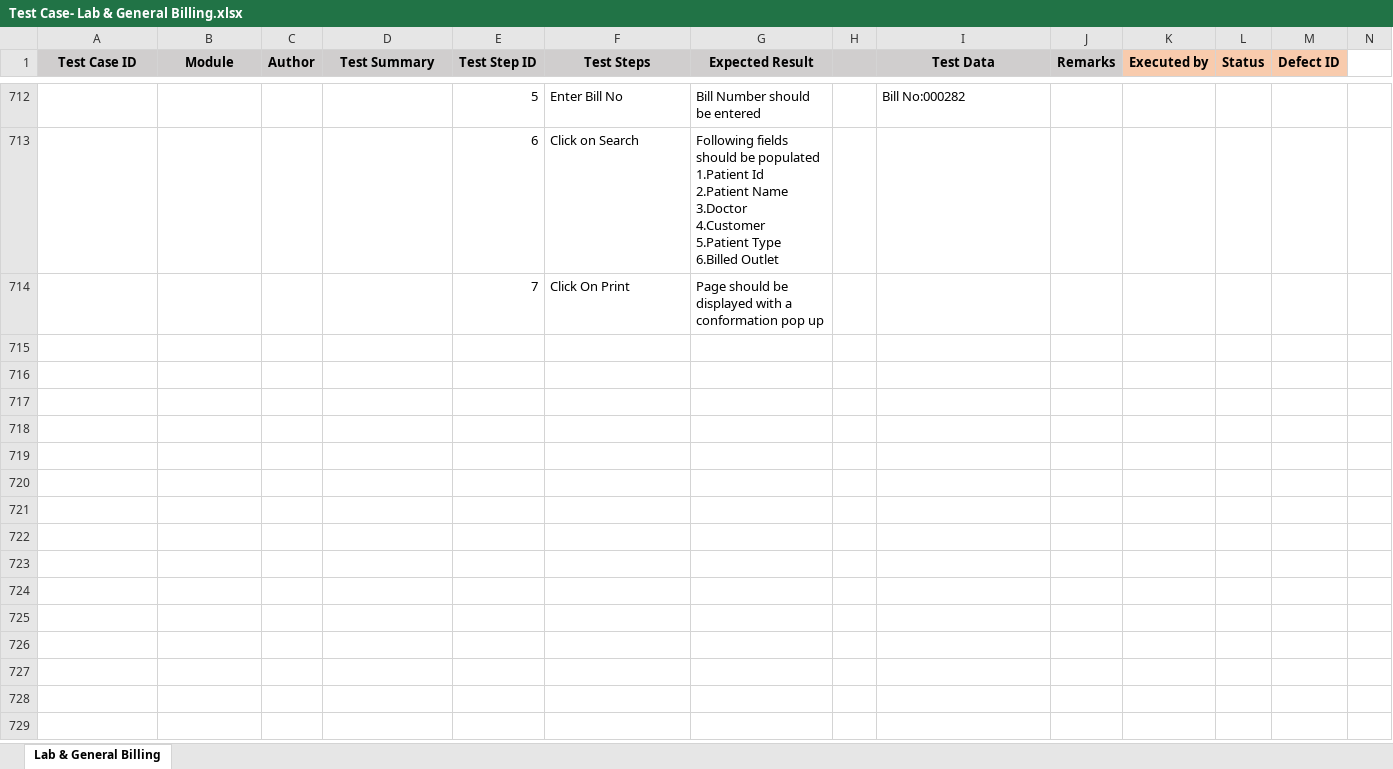
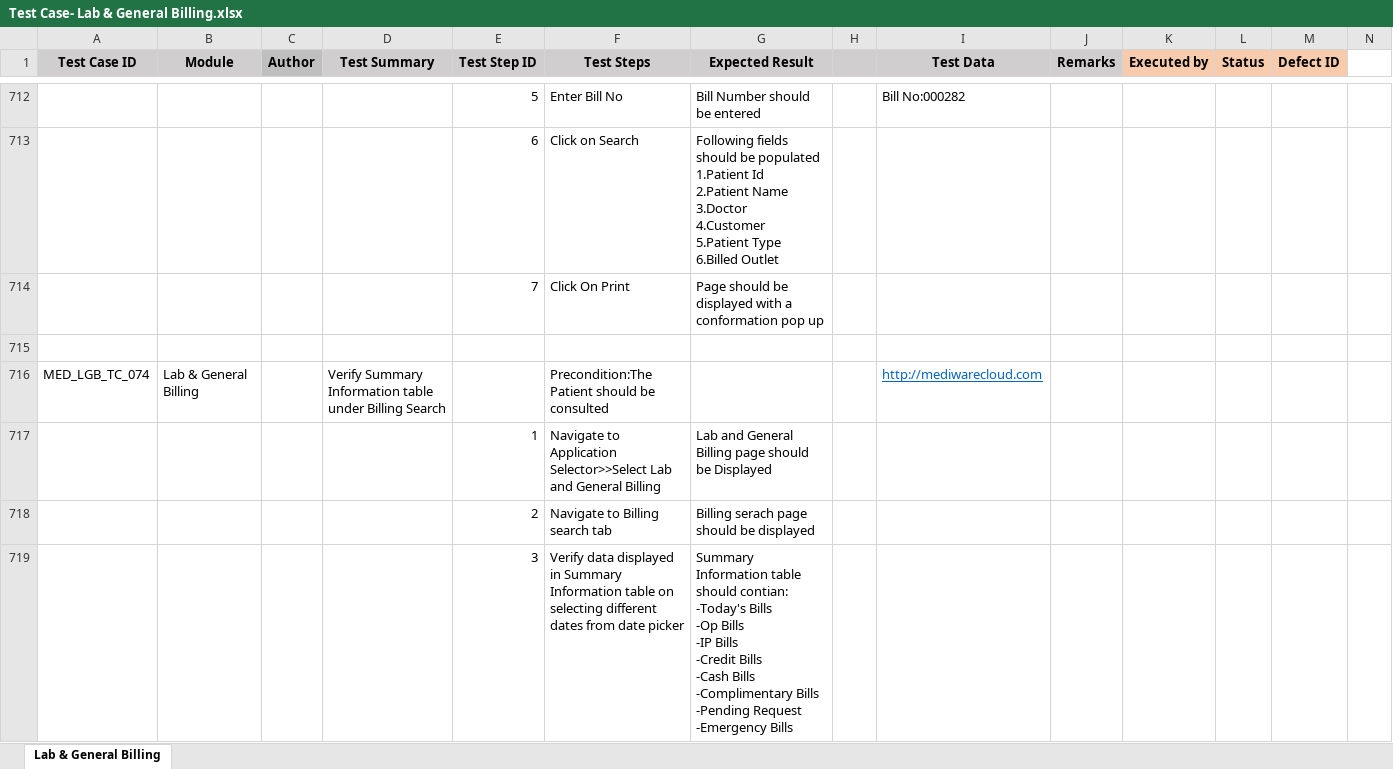
Before and after one commit to RijoJohnPatric/Mediware-Repository, an Excel workbook: Test Execution/Nithya/Test Case- Lab & General Billing.xlsx, sheet Lab & General Billing, drawn as a sheet; only a part is shown, gaps mark what is left out; values as stored, in another font and other column widths than the file's, no borders; rows hold the shown columns only; ↵ is a line break in a cell; the diff covers the shown part only; the diff names each change by its address in the sheet, - before the commit and + after, or states it on an @@ line.

```diff
--- a/Test Execution/Nithya/Test Case- Lab & General Billing.xlsx (sheet Lab & General Billing)
+++ b/Test Execution/Nithya/Test Case- Lab & General Billing.xlsx (sheet Lab & General Billing)
+row 715: (empty)
+row 716: MED_LGB_TC_074 | Lab & General Billing |  | Verify Summary Information table under Billing Search |  | Precondition:The Patient should be consulted |  |  | http://mediwarecloud.com
+row 717:  |  |  |  | 1 | Navigate to Application Selector>>Select Lab and General Billing | Lab and General Billing page should be Displayed
+row 718:  |  |  |  | 2 | Navigate to Billing search tab | Billing serach page should be displayed
+row 719:  |  |  |  | 3 | Verify data displayed in Summary Information table on selecting different dates from date picker | Summary Information table should contian: ↵ -Today's Bills ↵ -Op Bills ↵ -IP Bills ↵ -Credit Bills ↵ -Cash Bills ↵ -Complimentary Bills ↵ -Pending Request ↵ -Emergency Bills
```
Also changed, not shown: 25 added rows and 27 edited cells elsewhere in this sheet, Test Execution/Prapancha/Test Case- EMR IP_Reviewed.xlsx, 4 other files.
